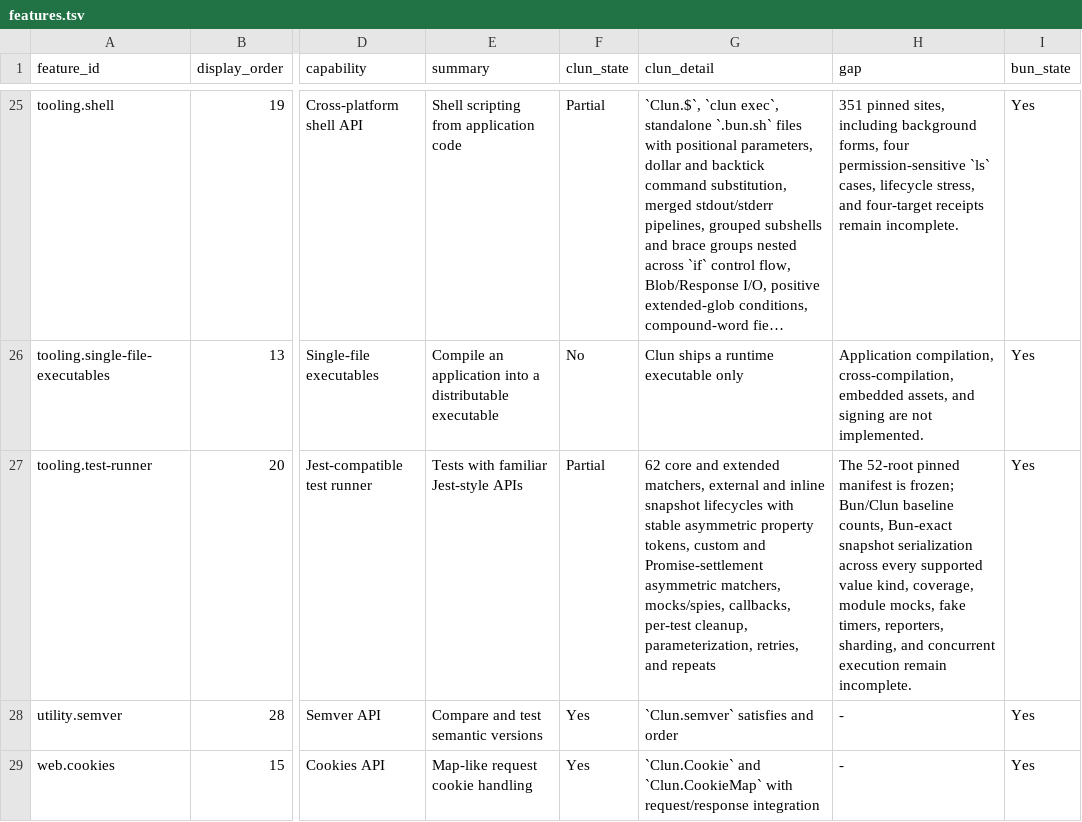
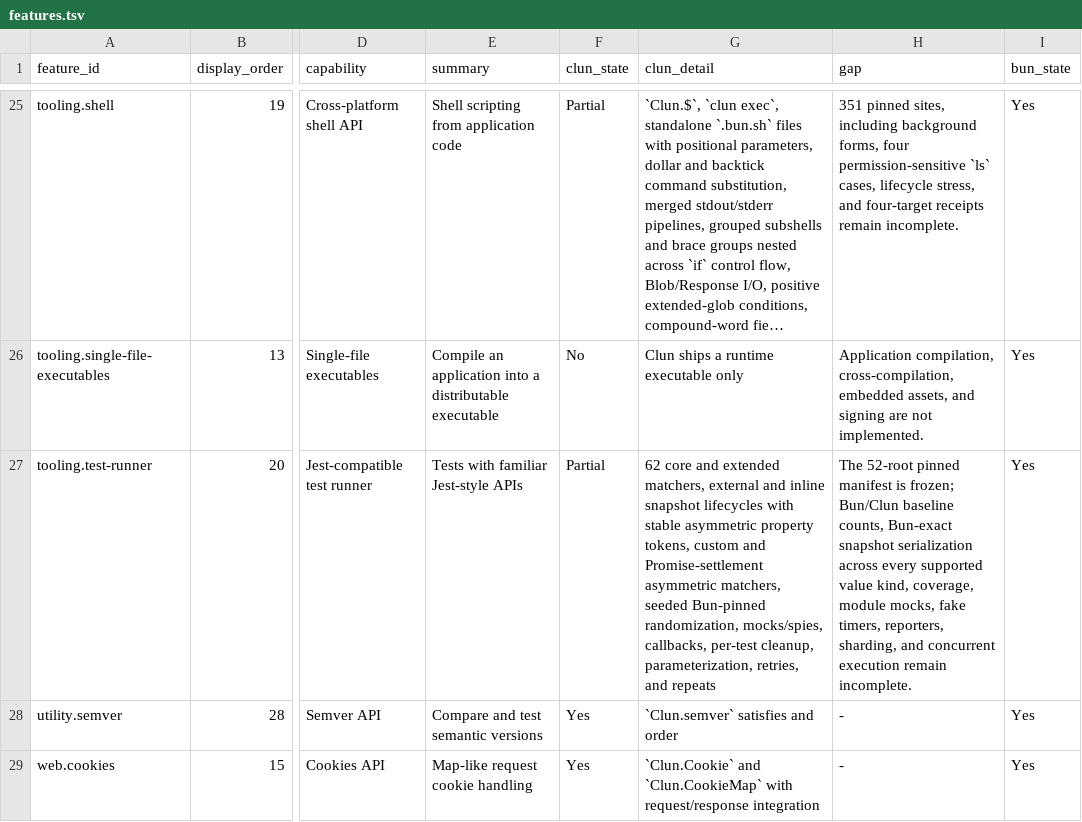
Before and after one commit to theesfeld/clun, a TSV file: compat/features.tsv, drawn as a sheet; only a part is shown, gaps mark what is left out; long unchanged cells end in …; the diff names each change by its address in the sheet, - before the commit and + after, or states it on an @@ line.

```diff
--- a/compat/features.tsv
+++ b/compat/features.tsv
-G27 (clun_detail): …asymmetric matchers, mocks/spies, callbacks,…
+G27 (clun_detail): …asymmetric matchers, seeded Bun-pinned randomization, mocks/spies, callbacks,…
```
Also changed, not shown: compat/evidence.tsv, compat/platforms.tsv, 9 other files.
